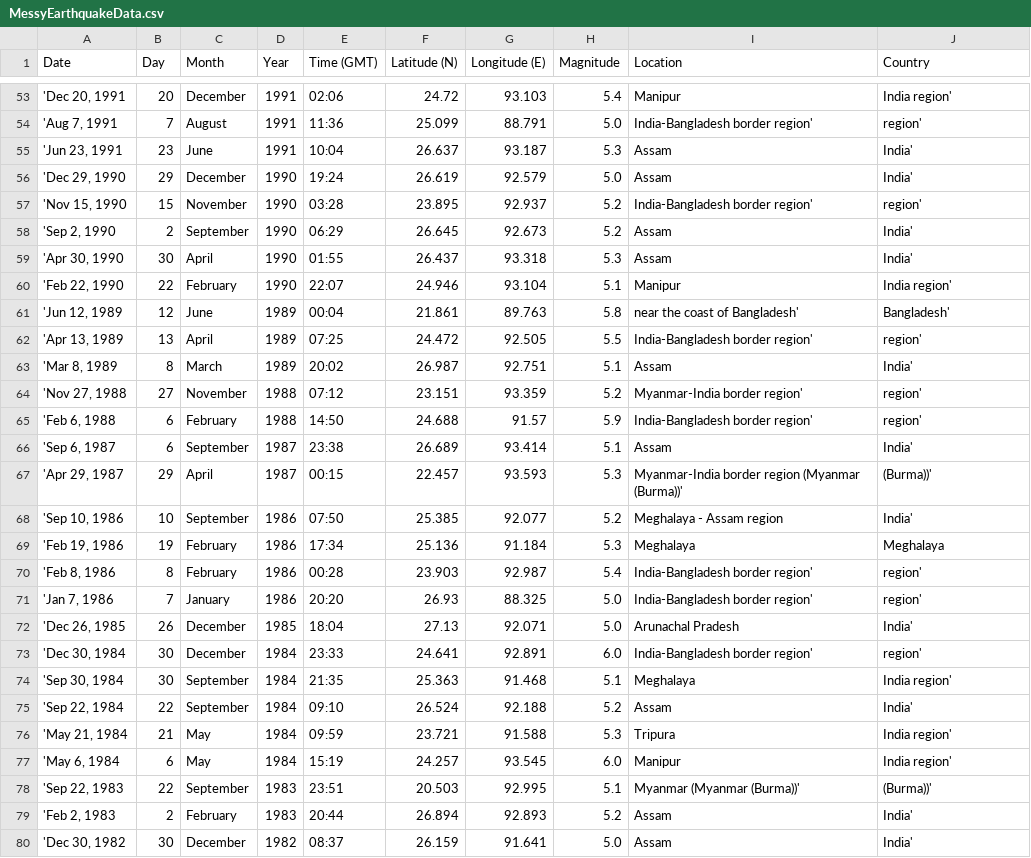
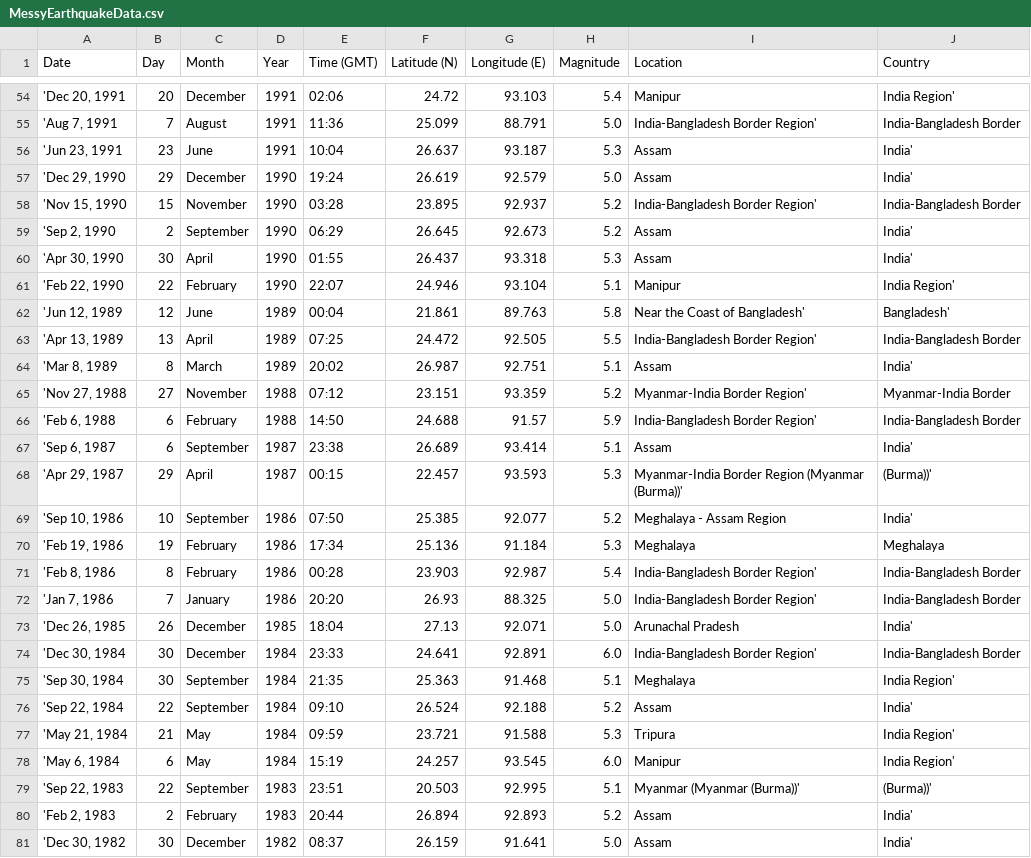
Before and after one commit to RezuwanHassan262/Last-100-plus-years-Earthquake-Data-Analysis-And-Visualization, a CSV file: csv_files/MessyEarthquakeData.csv, drawn as a sheet; only a part is shown, gaps mark what is left out; the diff covers the shown part only.

```diff
--- a/csv_files/MessyEarthquakeData.csv
+++ b/csv_files/MessyEarthquakeData.csv
@@ -53,26 +54,26 @@ Date,Day,Month,Year,Time (GMT),Latitude (N),Longitude (E),Magnitude,Location,Cou
-"'Dec 20, 1991",20,December,1991,02:06,24.72,93.103,5.4, Manipur, India region'
-"'Aug 7, 1991",7,August,1991,11:36,25.099,88.791,5.0, India-Bangladesh border region',region'
+"'Dec 20, 1991",20,December,1991,02:06,24.72,93.103,5.4, Manipur, India Region'
+"'Aug 7, 1991",7,August,1991,11:36,25.099,88.791,5.0, India-Bangladesh Border Region',India-Bangladesh Border
 "'Jun 23, 1991",23,June,1991,10:04,26.637,93.187,5.3, Assam, India'
 "'Dec 29, 1990",29,December,1990,19:24,26.619,92.579,5.0, Assam, India'
-"'Nov 15, 1990",15,November,1990,03:28,23.895,92.937,5.2, India-Bangladesh border region',region'
+"'Nov 15, 1990",15,November,1990,03:28,23.895,92.937,5.2, India-Bangladesh Border Region',India-Bangladesh Border
 "'Sep 2, 1990",2,September,1990,06:29,26.645,92.673,5.2, Assam, India'
 "'Apr 30, 1990",30,April,1990,01:55,26.437,93.318,5.3, Assam, India'
-"'Feb 22, 1990",22,February,1990,22:07,24.946,93.104,5.1, Manipur, India region'
-"'Jun 12, 1989",12,June,1989,00:04,21.861,89.763,5.8, near the coast of Bangladesh',Bangladesh'
-"'Apr 13, 1989",13,April,1989,07:25,24.472,92.505,5.5, India-Bangladesh border region',region'
+"'Feb 22, 1990",22,February,1990,22:07,24.946,93.104,5.1, Manipur, India Region'
+"'Jun 12, 1989",12,June,1989,00:04,21.861,89.763,5.8, Near the Coast of Bangladesh',Bangladesh'
+"'Apr 13, 1989",13,April,1989,07:25,24.472,92.505,5.5, India-Bangladesh Border Region',India-Bangladesh Border
 "'Mar 8, 1989",8,March,1989,20:02,26.987,92.751,5.1, Assam, India'
-"'Nov 27, 1988",27,November,1988,07:12,23.151,93.359,5.2, Myanmar-India border region',region'
-"'Feb 6, 1988",6,February,1988,14:50,24.688,91.57,5.9, India-Bangladesh border region',region'
+"'Nov 27, 1988",27,November,1988,07:12,23.151,93.359,5.2, Myanmar-India Border Region',Myanmar-India Border
+"'Feb 6, 1988",6,February,1988,14:50,24.688,91.57,5.9, India-Bangladesh Border Region',India-Bangladesh Border
 "'Sep 6, 1987",6,September,1987,23:38,26.689,93.414,5.1, Assam, India'
-"'Apr 29, 1987",29,April,1987,00:15,22.457,93.593,5.3, Myanmar-India border region (Myanmar (Burma))',(Burma))'
-"'Sep 10, 1986",10,September,1986,07:50,25.385,92.077,5.2, Meghalaya - Assam region, India'
+"'Apr 29, 1987",29,April,1987,00:15,22.457,93.593,5.3, Myanmar-India Border Region (Myanmar (Burma))',(Burma))'
+"'Sep 10, 1986",10,September,1986,07:50,25.385,92.077,5.2, Meghalaya - Assam Region, India'
 "'Feb 19, 1986",19,February,1986,17:34,25.136,91.184,5.3, Meghalaya,Meghalaya
-"'Feb 8, 1986",8,February,1986,00:28,23.903,92.987,5.4, India-Bangladesh border region',region'
-"'Jan 7, 1986",7,January,1986,20:20,26.93,88.325,5.0, India-Bangladesh border region',region'
+"'Feb 8, 1986",8,February,1986,00:28,23.903,92.987,5.4, India-Bangladesh Border Region',India-Bangladesh Border
+"'Jan 7, 1986",7,January,1986,20:20,26.93,88.325,5.0, India-Bangladesh Border Region',India-Bangladesh Border
 "'Dec 26, 1985",26,December,1985,18:04,27.13,92.071,5.0, Arunachal Pradesh, India'
-"'Dec 30, 1984",30,December,1984,23:33,24.641,92.891,6.0, India-Bangladesh border region',region'
-"'Sep 30, 1984",30,September,1984,21:35,25.363,91.468,5.1, Meghalaya, India region'
+"'Dec 30, 1984",30,December,1984,23:33,24.641,92.891,6.0, India-Bangladesh Border Region',India-Bangladesh Border
+"'Sep 30, 1984",30,September,1984,21:35,25.363,91.468,5.1, Meghalaya, India Region'
 "'Sep 22, 1984",22,September,1984,09:10,26.524,92.188,5.2, Assam, India'
-"'May 21, 1984",21,May,1984,09:59,23.721,91.588,5.3, Tripura, India region'
-"'May 6, 1984",6,May,1984,15:19,24.257,93.545,6.0, Manipur, India region'
+"'May 21, 1984",21,May,1984,09:59,23.721,91.588,5.3, Tripura, India Region'
+"'May 6, 1984",6,May,1984,15:19,24.257,93.545,6.0, Manipur, India Region'
 "'Sep 22, 1983",22,September,1983,23:51,20.503,92.995,5.1, Myanmar (Myanmar (Burma))',(Burma))'
```
Also changed, not shown: 1 added row and 54 edited cells elsewhere in this file, 4 other files.
